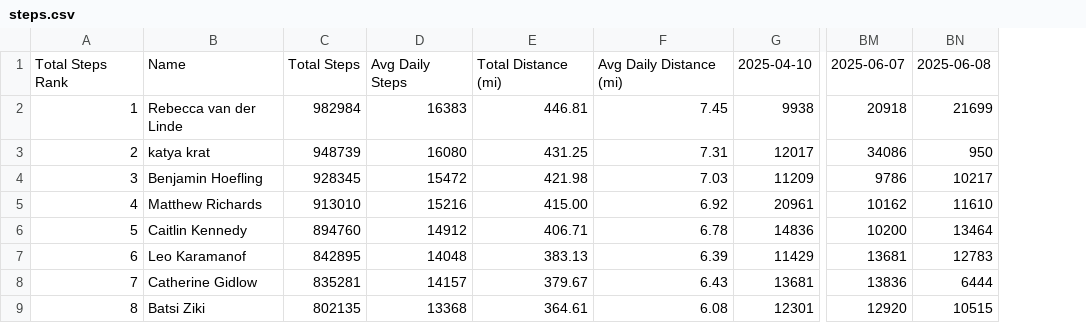
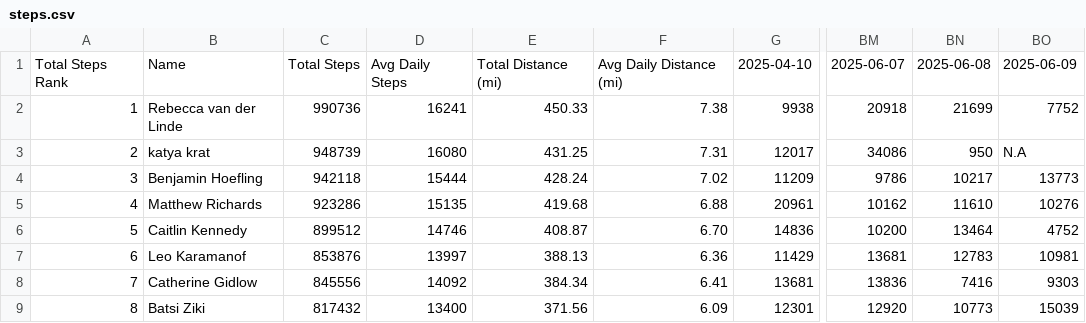
Before and after one commit to ichimatt/haikuza, a CSV file: static/steps.csv, drawn as a sheet; only a part is shown, gaps mark what is left out; the diff covers the shown part only; the diff names each change by its address in the sheet, - before the commit and + after, or states it on an @@ line.

Commit message:
chore: update csv

```diff
--- a/static/steps.csv
+++ b/static/steps.csv
+column BO, rows 1-9: 2025-06-09 | 7752 | N.A | 13773 | 10276 | 4752 | 10981 | 9303 | 15039
-C2: 982984
+C2: 990736
-D2: 16383
+D2: 16241
-E2: 446.81
+E2: 450.33
-F2: 7.45
+F2: 7.38
-C4: 928345
+C4: 942118
-D4: 15472
+D4: 15444
-E4: 421.98
+E4: 428.24
-F4: 7.03
+F4: 7.02
-C5: 913010
+C5: 923286
-D5: 15216
+D5: 15135
-E5: 415.00
+E5: 419.68
-F5: 6.92
+F5: 6.88
-C6: 894760
+C6: 899512
-D6: 14912
+D6: 14746
-E6: 406.71
+E6: 408.87
-F6: 6.78
+F6: 6.70
-C7: 842895
+C7: 853876
-D7: 14048
+D7: 13997
-E7: 383.13
+E7: 388.13
-F7: 6.39
+F7: 6.36
-C8: 835281
+C8: 845556
-D8: 14157
+D8: 14092
-E8: 379.67
+E8: 384.34
-F8: 6.43
+F8: 6.41
-BN8: 6444
+BN8: 7416
-C9: 802135
+C9: 817432
-D9: 13368
+D9: 13400
-E9: 364.61
+E9: 371.56
-F9: 6.08
+F9: 6.09
-BN9: 10515
+BN9: 10773
```
Also changed, not shown: 37 edited cells elsewhere in this file.
